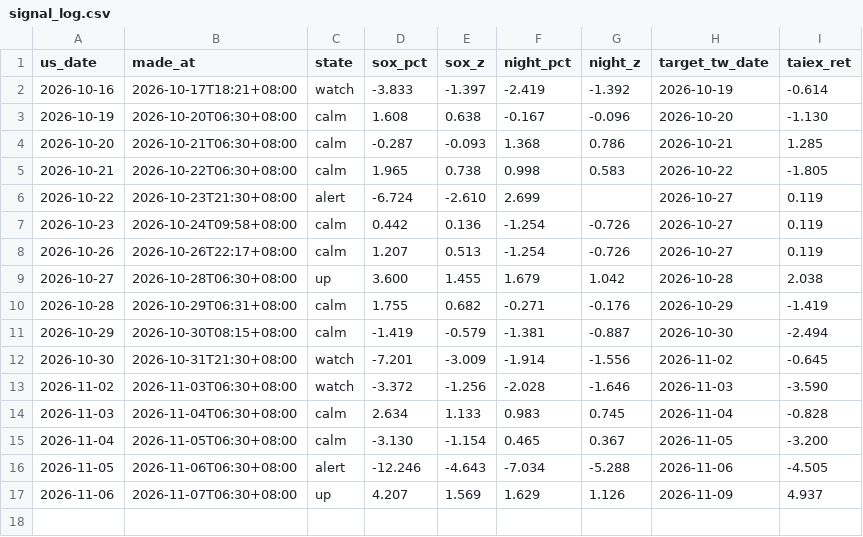
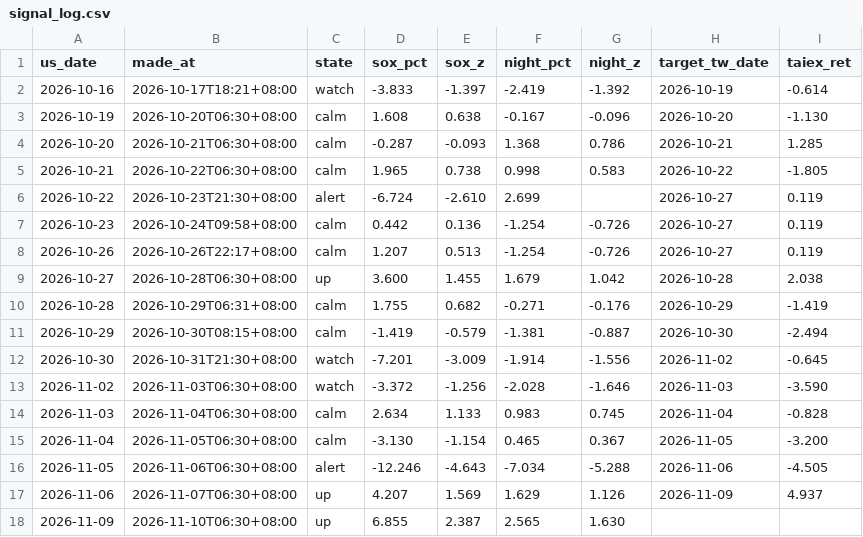
Before and after one commit to boboshow2025/Global-Markets-monitor, a CSV file: data/signal_log.csv, drawn as a sheet; the diff names each change by its address in the sheet, - before the commit and + after, or states it on an @@ line.

```diff
--- a/data/signal_log.csv
+++ b/data/signal_log.csv
+row 18: 2026-11-09 | 2026-11-10T06:30+08:00 | up | 6.855 | 2.387 | 2.565 | 1.630
```
Also changed, not shown: 1 other file.
